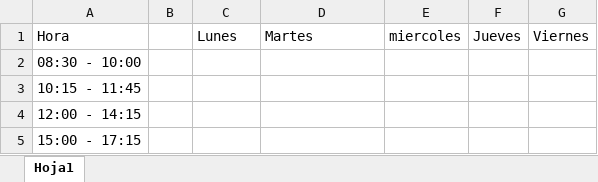
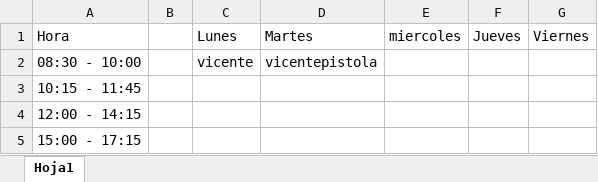
Before and after one commit to aceramirezq-create/registro_sala_pc, an Excel workbook: calendario_sala.xlsx, sheet Hoja1, drawn as a sheet; values as stored, in another font and other column widths than the file's, no borders; the diff names each change by its address in the sheet, - before the commit and + after, or states it on an @@ line.

Commit message:
commit

```diff
--- a/calendario_sala.xlsx (sheet Hoja1)
+++ b/calendario_sala.xlsx (sheet Hoja1)
-C2: (empty)
+C2: vicente
-D2: (empty)
+D2: vicentepistola
```
